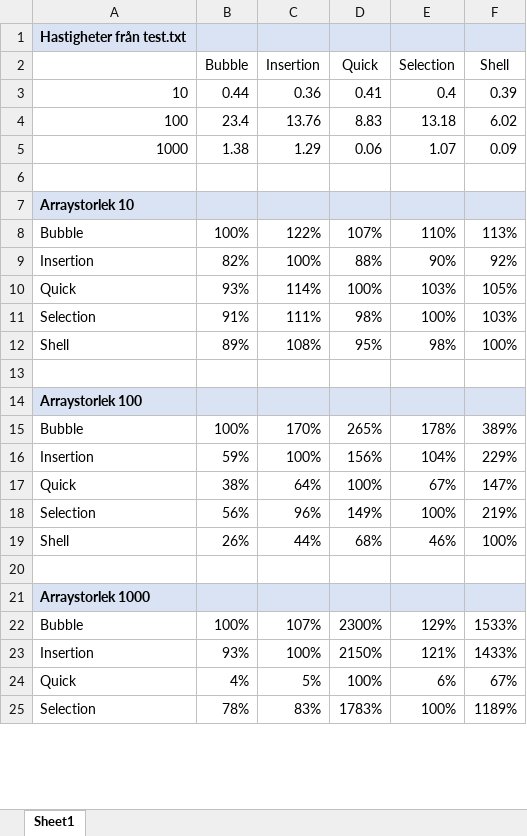
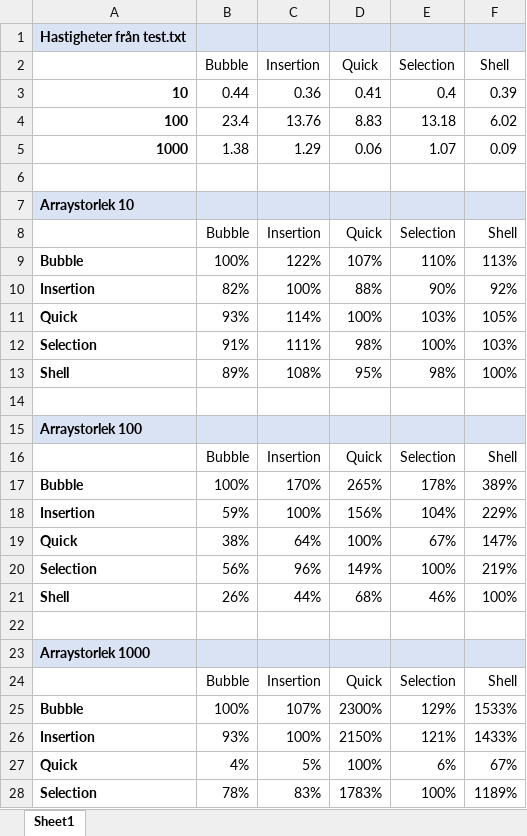
Before and after one commit to GoblinDynamiteer/algoDataStruct, an Excel workbook: assignments/ass03/answers/speed.xlsx, sheet Sheet1, drawn as a sheet; only a part is shown; values as stored, in another font and other column widths than the file's, no borders; addresses are those after the commit; the diff covers the shown part only; the diff names each change by its address in the sheet, - before the commit and + after, or states it on an @@ line.

Commit message:
Updated speed comparison

```diff
--- a/assignments/ass03/answers/speed.xlsx (sheet Sheet1)
+++ b/assignments/ass03/answers/speed.xlsx (sheet Sheet1)
-A3:A5 bold: off
+A3:A5 bold: on
+row 8:  | Bubble | Insertion | Quick | Selection | Shell
-A9:A13 bold: off
+A9:A13 bold: on
+row 16:  | Bubble | Insertion | Quick | Selection | Shell
-A17:A21 bold: off
+A17:A21 bold: on
+row 24:  | Bubble | Insertion | Quick | Selection | Shell
-A25:A28 bold: off
+A25:A28 bold: on
```
Also changed, not shown: cell formats elsewhere in this sheet.
